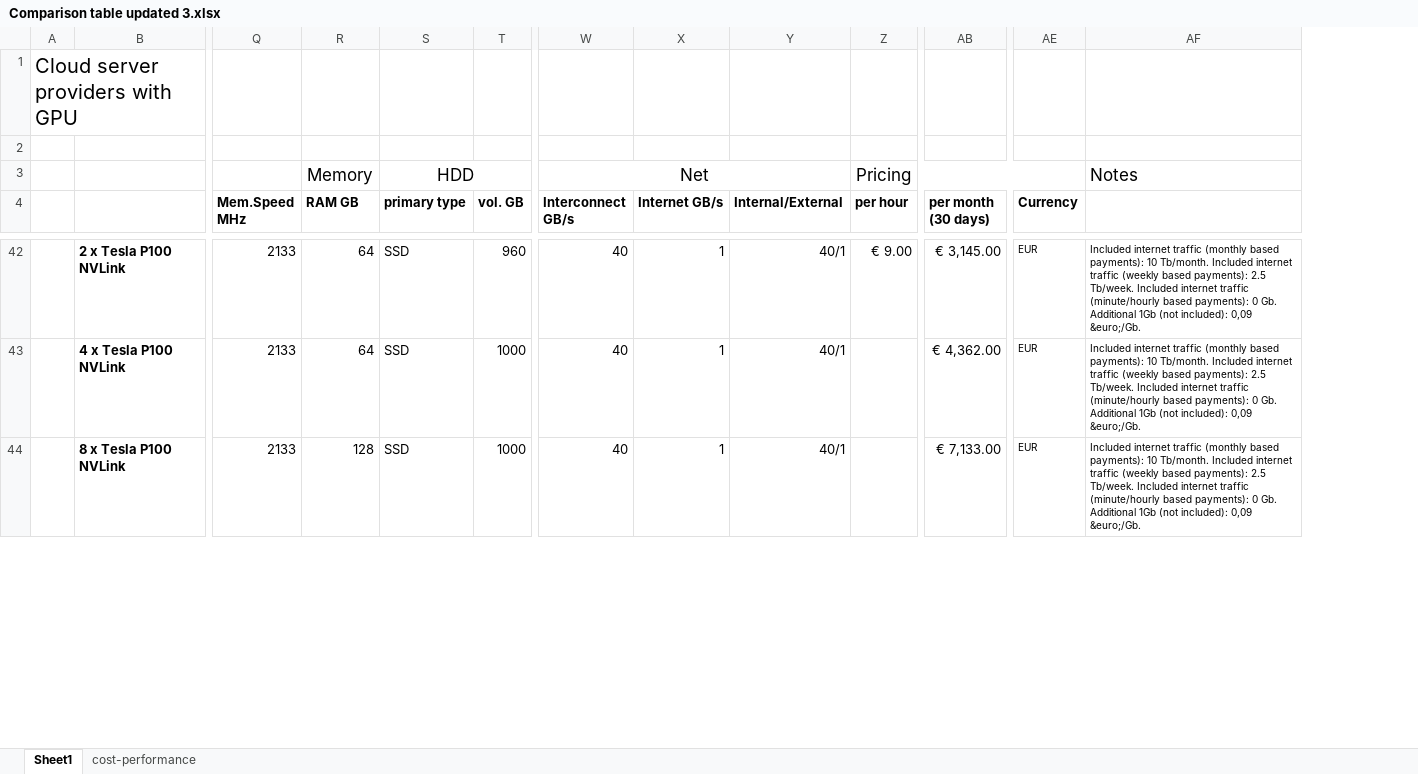
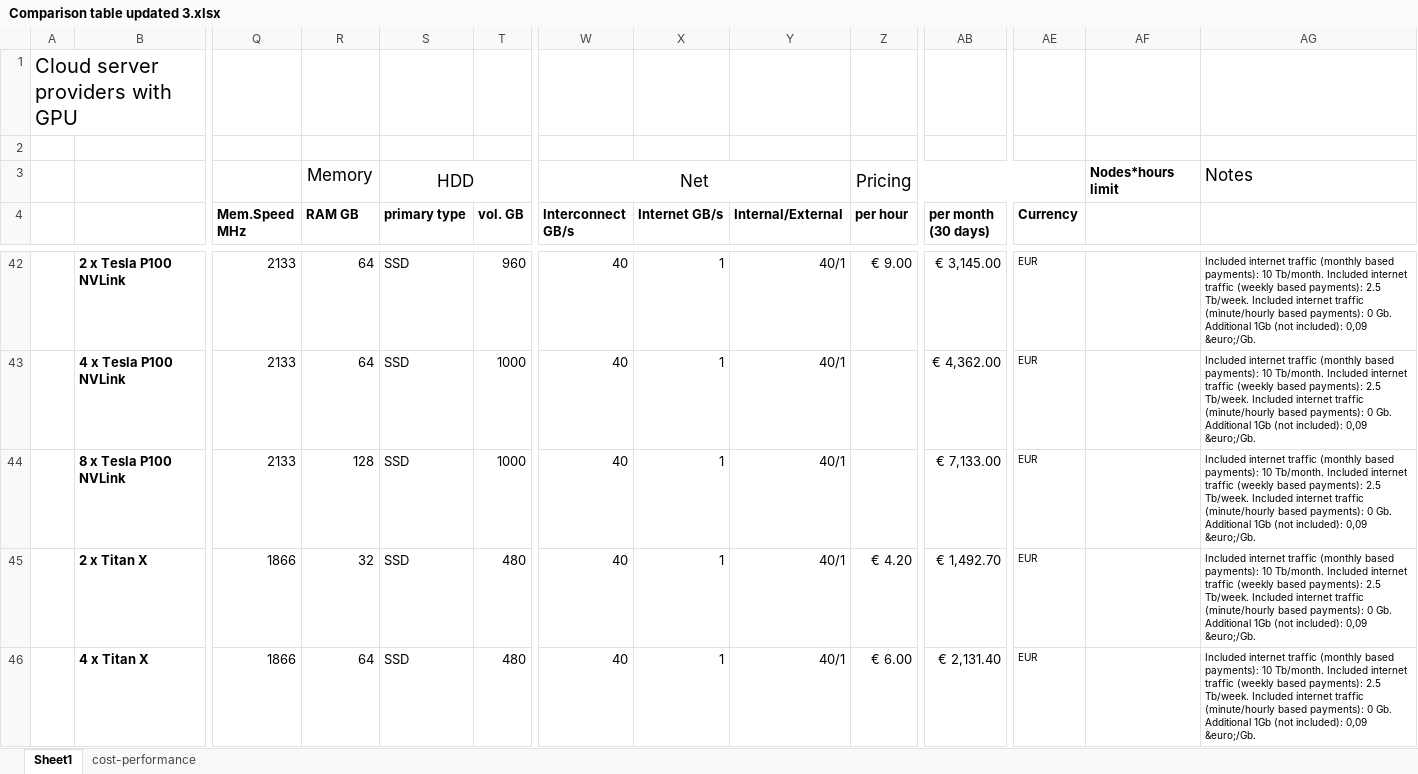
Before and after one commit to pyotr777/cloud_providers, an Excel workbook: Comparison table updated 3.xlsx, sheet Sheet1, drawn as a sheet; only a part is shown, gaps mark what is left out; values as stored, in another font and other column widths than the file's, no borders; conditional formats not drawn; rows hold the shown columns only; the diff covers the shown part only; the diff names each change by its address in the sheet, - before the commit and + after, or states it on an @@ line.

```diff
--- a/Comparison table updated 3.xlsx (sheet Sheet1)
+++ b/Comparison table updated 3.xlsx (sheet Sheet1)
+column AF, row 3: Nodes*hours limit
+row 45:  | 2 x Titan X | 1866 | 32 | SSD | 480 | 40 | 1 | 40/1 | € 4.20 | € 1,492.70 | EUR |  | Included internet traffic (monthly based payments): 10 Tb/month. Included internet traffic (weekly based payments): 2.5 Tb/week. Included internet traffic (minute/hourly based payments): 0 Gb. Additional 1Gb (not included): 0,09 &euro;/Gb.
+row 46:  | 4 x Titan X | 1866 | 64 | SSD | 480 | 40 | 1 | 40/1 | € 6.00 | € 2,131.40 | EUR |  | Included internet traffic (monthly based payments): 10 Tb/month. Included internet traffic (weekly based payments): 2.5 Tb/week. Included internet traffic (minute/hourly based payments): 0 Gb. Additional 1Gb (not included): 0,09 &euro;/Gb.
```
Also changed, not shown: 1 added row and 10 edited cells elsewhere in this sheet, sheet cost-performance, formulas that keep their value, 2 other files.
